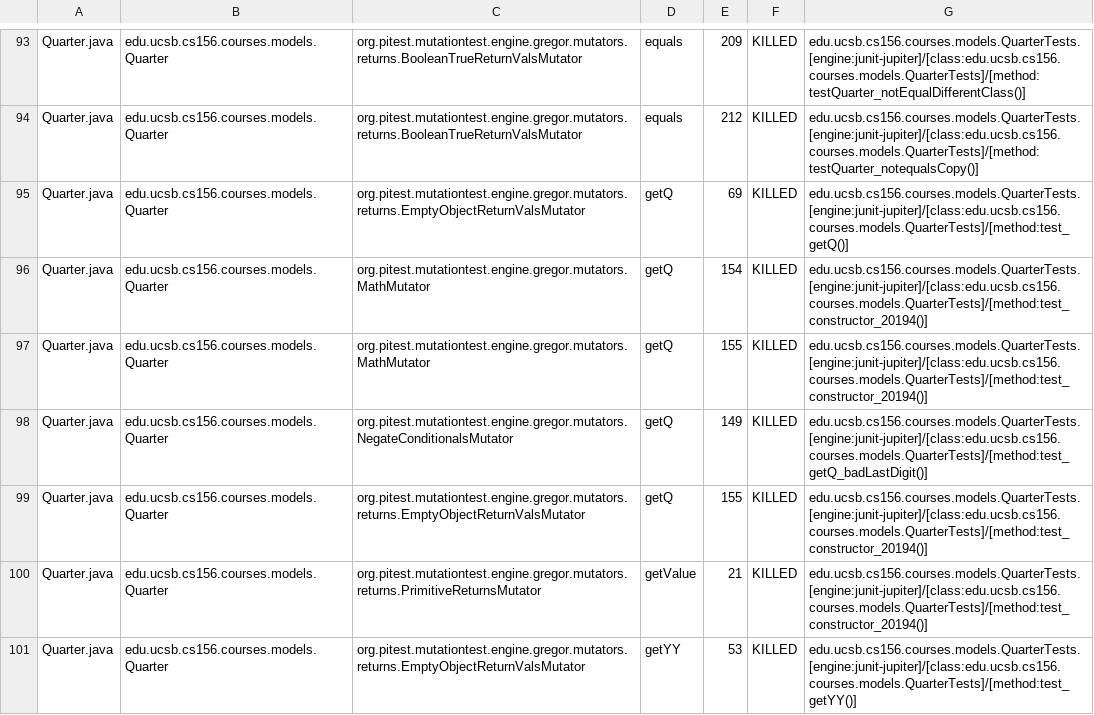
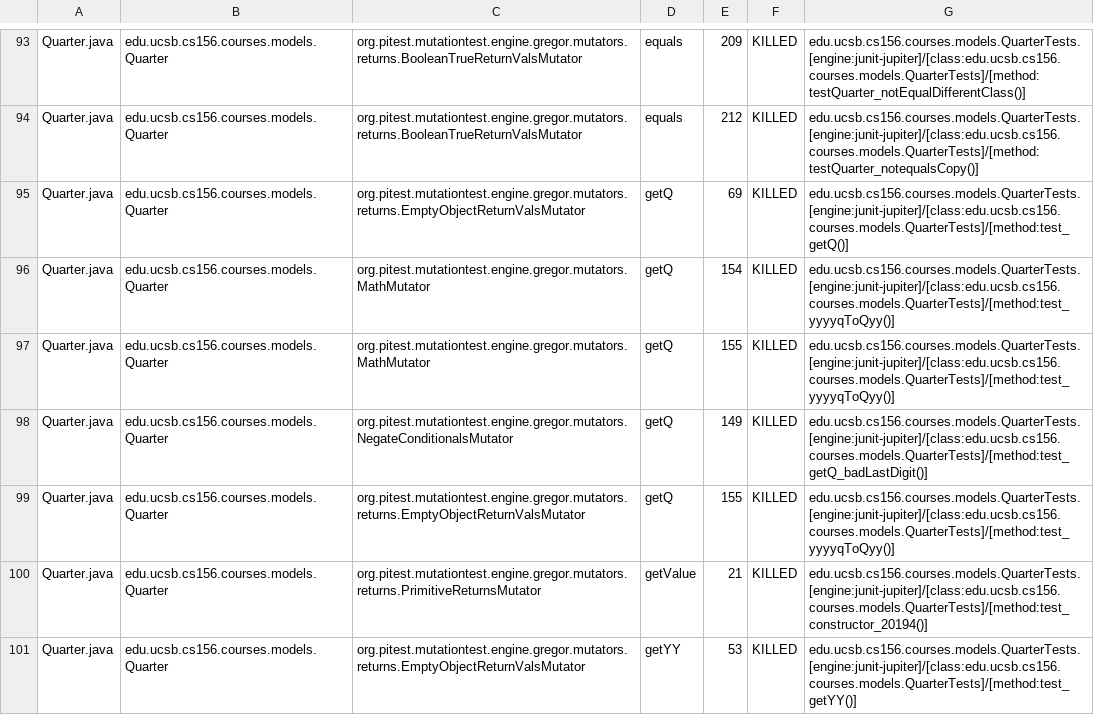
Before and after one commit to ucsb-cs156-f25/proj-courses-f25-04, a CSV file: prs/46/pitest/mutations.csv, drawn as a sheet; only a part is shown, gaps mark what is left out; the diff covers the shown part only.

Commit message:
Deploying to gh-pages from @ ucsb-cs156-f25/proj-courses-f25-04@43cfe300368a99bb881205cc55c44acce68adfcd 🚀

```diff
--- a/prs/46/pitest/mutations.csv
+++ b/prs/46/pitest/mutations.csv
@@ -95,6 +95,6 @@ Quarter.java,edu.ucsb.cs156.courses.models.Quarter,org.pitest.mutationtest.engin
 Quarter.java,edu.ucsb.cs156.courses.models.Quarter,org.pitest.mutationtest.engine.gregor.mutators.returns.EmptyObjectReturnValsMutator,getQ,69,KILLED,edu.ucsb.cs156.courses.models.QuarterTests.[engine:junit-jupiter]/[class:edu.ucsb.cs156.courses.models.QuarterTests]/[method:test_getQ()]
-Quarter.java,edu.ucsb.cs156.courses.models.Quarter,org.pitest.mutationtest.engine.gregor.mutators.MathMutator,getQ,154,KILLED,edu.ucsb.cs156.courses.models.QuarterTests.[engine:junit-jupiter]/[class:edu.ucsb.cs156.courses.models.QuarterTests]/[method:test_constructor_20194()]
-Quarter.java,edu.ucsb.cs156.courses.models.Quarter,org.pitest.mutationtest.engine.gregor.mutators.MathMutator,getQ,155,KILLED,edu.ucsb.cs156.courses.models.QuarterTests.[engine:junit-jupiter]/[class:edu.ucsb.cs156.courses.models.QuarterTests]/[method:test_constructor_20194()]
+Quarter.java,edu.ucsb.cs156.courses.models.Quarter,org.pitest.mutationtest.engine.gregor.mutators.MathMutator,getQ,154,KILLED,edu.ucsb.cs156.courses.models.QuarterTests.[engine:junit-jupiter]/[class:edu.ucsb.cs156.courses.models.QuarterTests]/[method:test_yyyyqToQyy()]
+Quarter.java,edu.ucsb.cs156.courses.models.Quarter,org.pitest.mutationtest.engine.gregor.mutators.MathMutator,getQ,155,KILLED,edu.ucsb.cs156.courses.models.QuarterTests.[engine:junit-jupiter]/[class:edu.ucsb.cs156.courses.models.QuarterTests]/[method:test_yyyyqToQyy()]
 Quarter.java,edu.ucsb.cs156.courses.models.Quarter,org.pitest.mutationtest.engine.gregor.mutators.NegateConditionalsMutator,getQ,149,KILLED,edu.ucsb.cs156.courses.models.QuarterTests.[engine:junit-jupiter]/[class:edu.ucsb.cs156.courses.models.QuarterTests]/[method:test_getQ_badLastDigit()]
-Quarter.java,edu.ucsb.cs156.courses.models.Quarter,org.pitest.mutationtest.engine.gregor.mutators.returns.EmptyObjectReturnValsMutator,getQ,155,KILLED,edu.ucsb.cs156.courses.models.QuarterTests.[engine:junit-jupiter]/[class:edu.ucsb.cs156.courses.models.QuarterTests]/[method:test_constructor_20194()]
+Quarter.java,edu.ucsb.cs156.courses.models.Quarter,org.pitest.mutationtest.engine.gregor.mutators.returns.EmptyObjectReturnValsMutator,getQ,155,KILLED,edu.ucsb.cs156.courses.models.QuarterTests.[engine:junit-jupiter]/[class:edu.ucsb.cs156.courses.models.QuarterTests]/[method:test_yyyyqToQyy()]
 Quarter.java,edu.ucsb.cs156.courses.models.Quarter,org.pitest.mutationtest.engine.gregor.mutators.returns.PrimitiveReturnsMutator,getValue,21,KILLED,edu.ucsb.cs156.courses.models.QuarterTests.[engine:junit-jupiter]/[class:edu.ucsb.cs156.courses.models.QuarterTests]/[method:test_constructor_20194()]
```
Also changed, not shown: 1 added row, 1 removed row and 68 edited cells elsewhere in this file, 51 other files.
